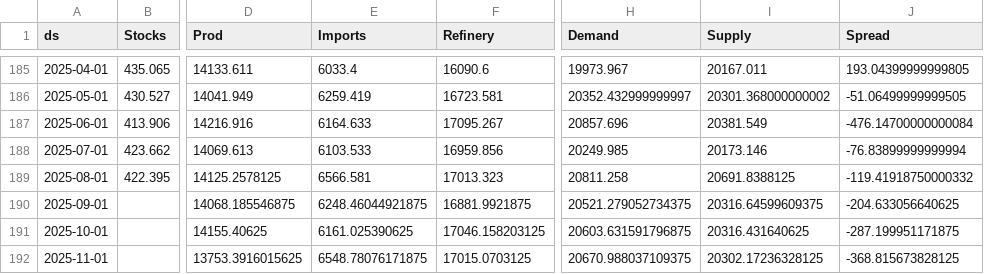
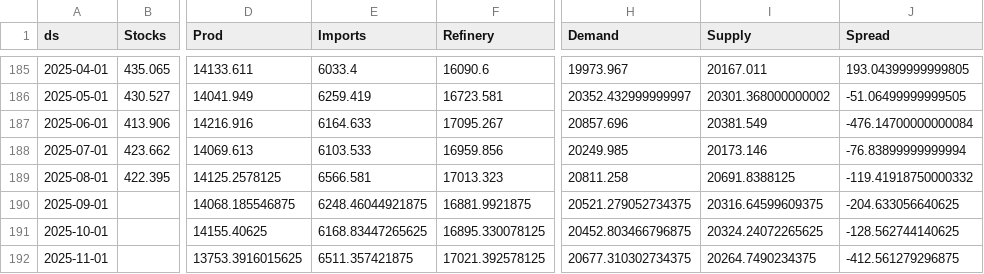
Before and after one commit to JacobBerlinUT/oil-s-d-model, a CSV file: df_merged2.csv, drawn as a sheet; only a part is shown, gaps mark what is left out; the diff names each change by its address in the sheet, - before the commit and + after, or states it on an @@ line.

```diff
--- a/df_merged2.csv
+++ b/df_merged2.csv
-E191 (Imports): 6161.025390625
+E191 (Imports): 6168.83447265625
-F191 (Refinery): 17046.158203125
+F191 (Refinery): 16895.330078125
-H191 (Demand): 20603.631591796875
+H191 (Demand): 20452.803466796875
-I191 (Supply): 20316.431640625
+I191 (Supply): 20324.24072265625
-J191 (Spread): -287.199951171875
+J191 (Spread): -128.562744140625
-E192 (Imports): 6548.78076171875
+E192 (Imports): 6511.357421875
-F192 (Refinery): 17015.0703125
+F192 (Refinery): 17021.392578125
-H192 (Demand): 20670.988037109375
+H192 (Demand): 20677.310302734375
-I192 (Supply): 20302.17236328125
+I192 (Supply): 20264.7490234375
-J192 (Spread): -368.815673828125
+J192 (Spread): -412.561279296875
```
